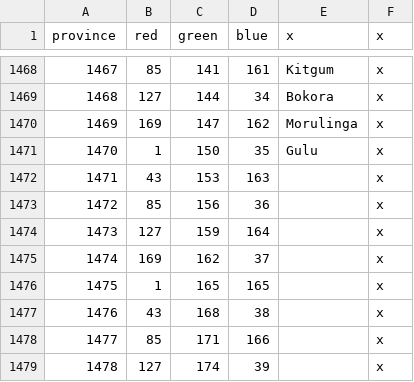
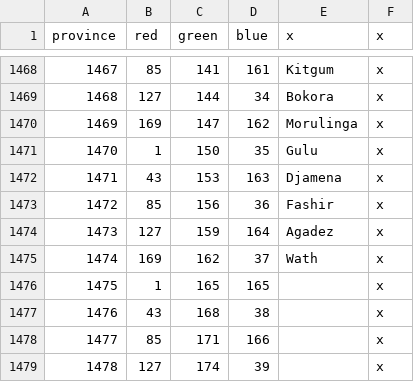
Before and after one commit to fischyk/cattle-lords, a CSV file: cattle-lords/map/definition.csv, drawn as a sheet; only a part is shown, gaps mark what is left out.

```diff
--- a/cattle-lords/map/definition.csv
+++ b/cattle-lords/map/definition.csv
@@ -1471,6 +1471,6 @@ province;red;green;blue;x;x
 1470;1;150;35;Gulu;x
-1471;43;153;163;;x
-1472;85;156;36;;x
-1473;127;159;164;;x
-1474;169;162;37;;x
+1471;43;153;163;Djamena;x
+1472;85;156;36;Fashir;x
+1473;127;159;164;Agadez;x
+1474;169;162;37;Wath;x
 1475;1;165;165;;x
```
Also changed, not shown: cattle-lords/localisation/local_cattlelords.csv, 28 other files.
